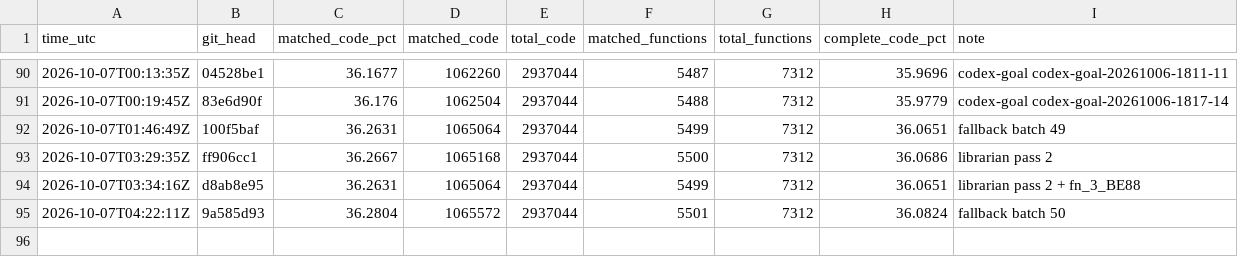
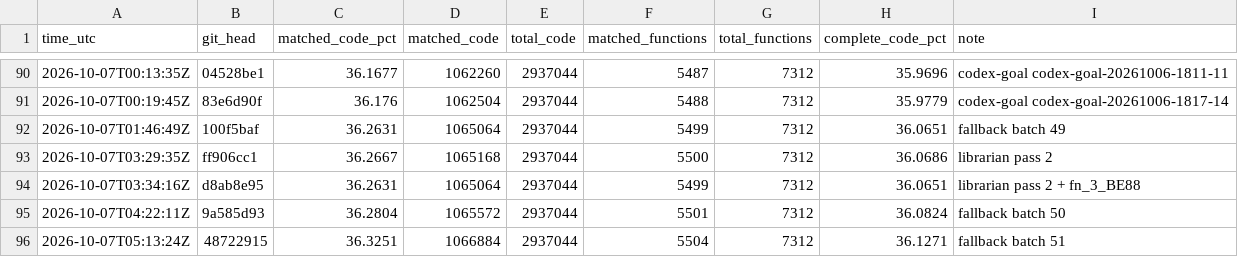
Before and after one commit to deltawave784/fzgx, a CSV file: state/progress.csv, drawn as a sheet; only a part is shown, gaps mark what is left out.

```diff
--- a/state/progress.csv
+++ b/state/progress.csv
@@ -95 +95,2 @@ time_utc,git_head,matched_code_pct,matched_code,total_code,matched_functions,tot
 2026-10-07T04:22:11Z,9a585d93,36.2804,1065572,2937044,5501,7312,36.0824,fallback batch 50
+2026-10-07T05:13:24Z,48722915,36.3251,1066884,2937044,5504,7312,36.1271,fallback batch 51
```
